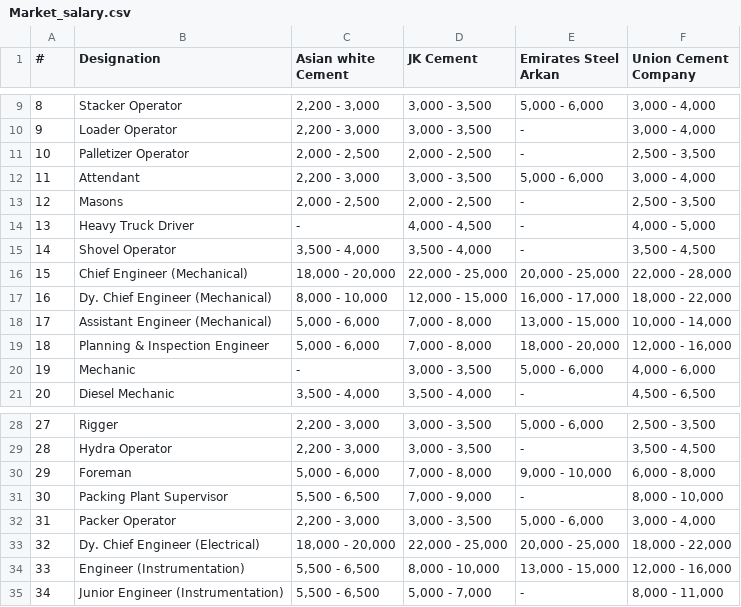
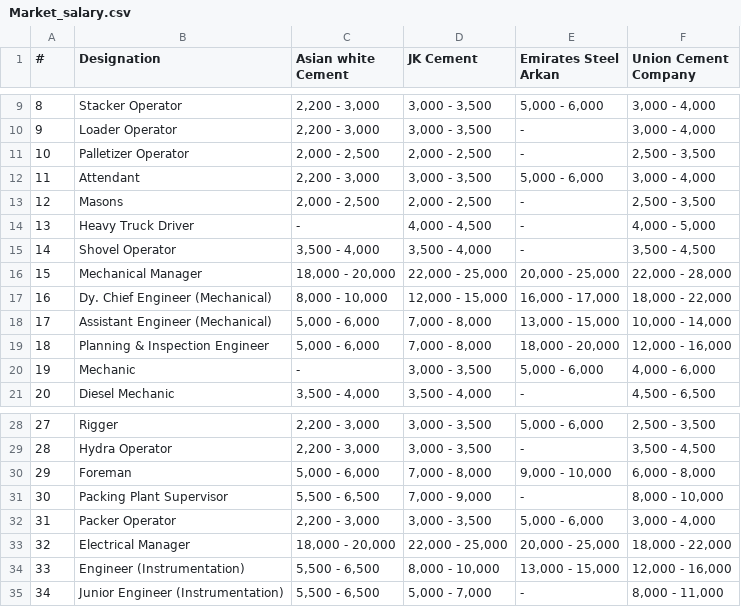
Before and after one commit to Aimastersudo/Salary-Benchmark, a CSV file: Market_salary.csv, drawn as a sheet; only a part is shown, gaps mark what is left out.

Commit message:
Update Market_salary.csv

```diff
--- a/Market_salary.csv
+++ b/Market_salary.csv
@@ -15,3 +15,3 @@
 14,Shovel Operator,"3,500 - 4,000","3,500 - 4,000",-,"3,500 - 4,500"
-15,Chief Engineer (Mechanical),"18,000 - 20,000","22,000 - 25,000","20,000 - 25,000","22,000 - 28,000"
+15,Mechanical Manager,"18,000 - 20,000","22,000 - 25,000","20,000 - 25,000","22,000 - 28,000"
 16,Dy. Chief Engineer (Mechanical),"8,000 - 10,000","12,000 - 15,000","16,000 - 17,000","18,000 - 22,000"
@@ -32,3 +32,3 @@
 31,Packer Operator,"2,200 - 3,000","3,000 - 3,500","5,000 - 6,000","3,000 - 4,000"
-32,Dy. Chief Engineer (Electrical),"18,000 - 20,000","22,000 - 25,000","20,000 - 25,000","18,000 - 22,000"
+32,Electrical Manager,"18,000 - 20,000","22,000 - 25,000","20,000 - 25,000","18,000 - 22,000"
 33,Engineer (Instrumentation),"5,500 - 6,500","8,000 - 10,000","13,000 - 15,000","12,000 - 16,000"
```
